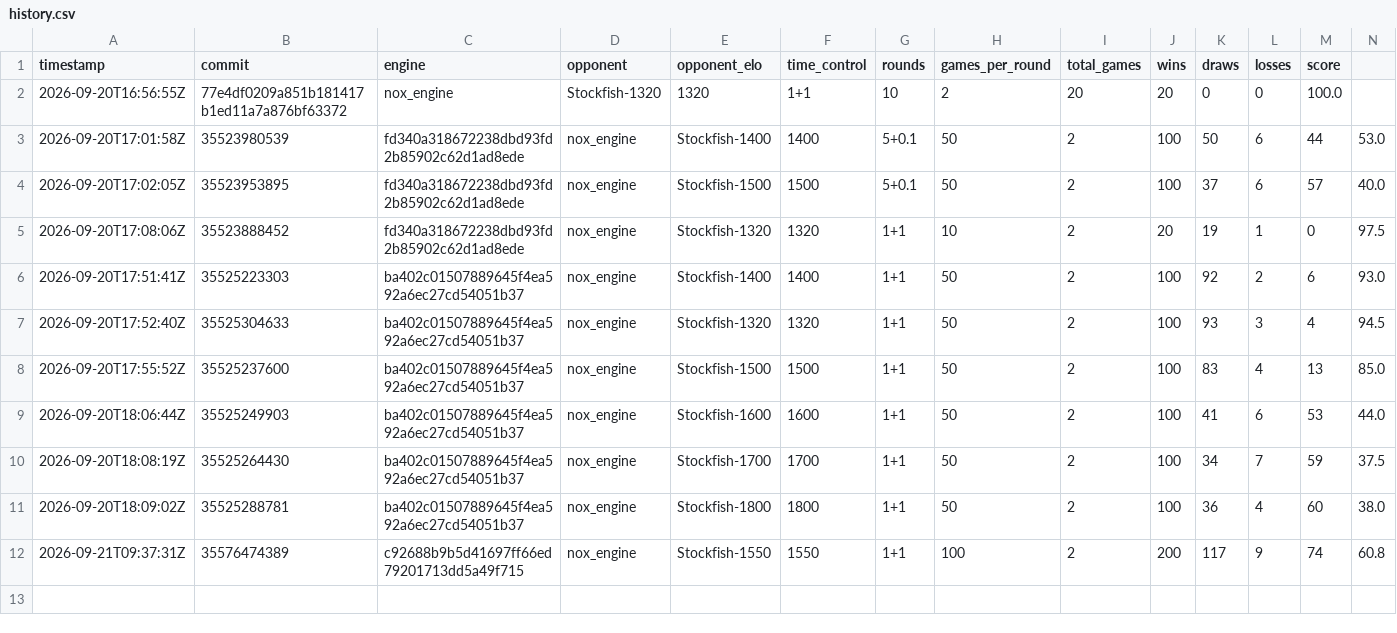
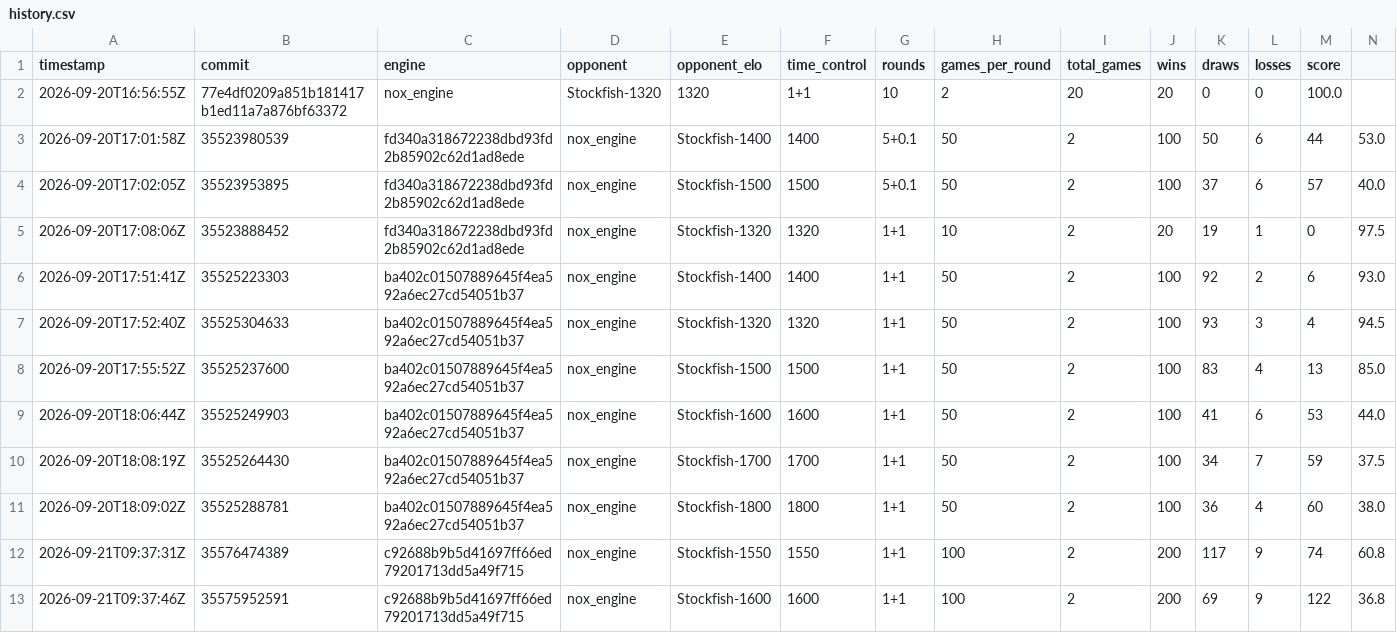
Before and after one commit to NoxiousTab/nox_engine, a CSV file: benchmarks/history.csv, drawn as a sheet; the diff names each change by its address in the sheet, - before the commit and + after, or states it on an @@ line.

```diff
--- a/benchmarks/history.csv
+++ b/benchmarks/history.csv
+row 13: 2026-09-21T09:37:46Z | 35575952591 | c92688b9b5d41697ff66ed79201713dd5a49f715 | nox_engine | Stockfish-1600 | 1600 | 1+1 | 100 | 2 | 200 | 69 | 9 | 122 | 36.8
```
